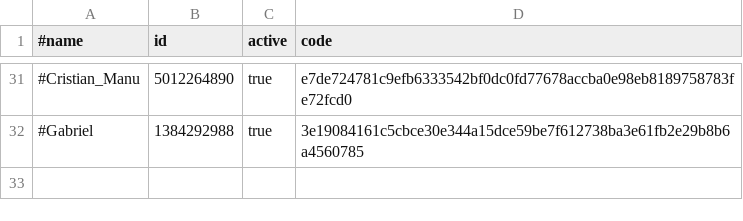
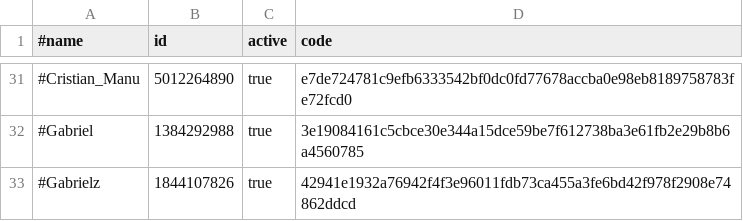
Before and after one commit to b3tin4/pro, a CSV file: fak/auth.csv, drawn as a sheet; only a part is shown, gaps mark what is left out; the diff names each change by its address in the sheet, - before the commit and + after, or states it on an @@ line.

Commit message:
Update auth.csv

```diff
--- a/fak/auth.csv
+++ b/fak/auth.csv
+row 33: #Gabrielz | 1844107826 | true | 42941e1932a76942f4f3e96011fdb73ca455a3fe6bd42f978f2908e74862ddcd
```
